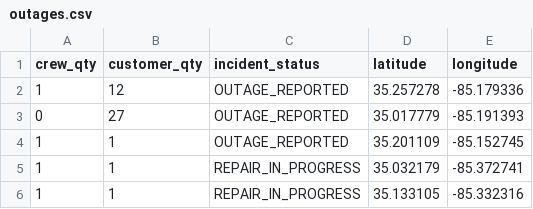
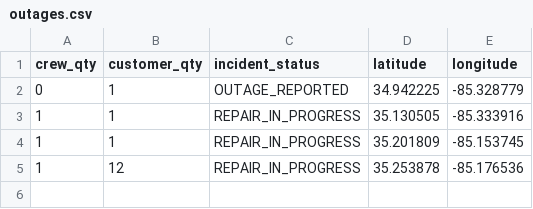
Before and after one commit to officeofperformancemanagement/public-epb-data, a CSV file: outages.csv, drawn as a sheet.

```diff
--- a/outages.csv
+++ b/outages.csv
@@ -1,6 +1,5 @@
 crew_qty,customer_qty,incident_status,latitude,longitude
-1,12,OUTAGE_REPORTED,35.257278,-85.179336
-0,27,OUTAGE_REPORTED,35.017779,-85.191393
-1,1,OUTAGE_REPORTED,35.201109,-85.152745
-1,1,REPAIR_IN_PROGRESS,35.032179,-85.372741
-1,1,REPAIR_IN_PROGRESS,35.133105,-85.332316
+0,1,OUTAGE_REPORTED,34.942225,-85.328779
+1,1,REPAIR_IN_PROGRESS,35.130505,-85.333916
+1,1,REPAIR_IN_PROGRESS,35.201809,-85.153745
+1,12,REPAIR_IN_PROGRESS,35.253878,-85.176536
```
Also changed, not shown: restores.csv, 2 other files.
